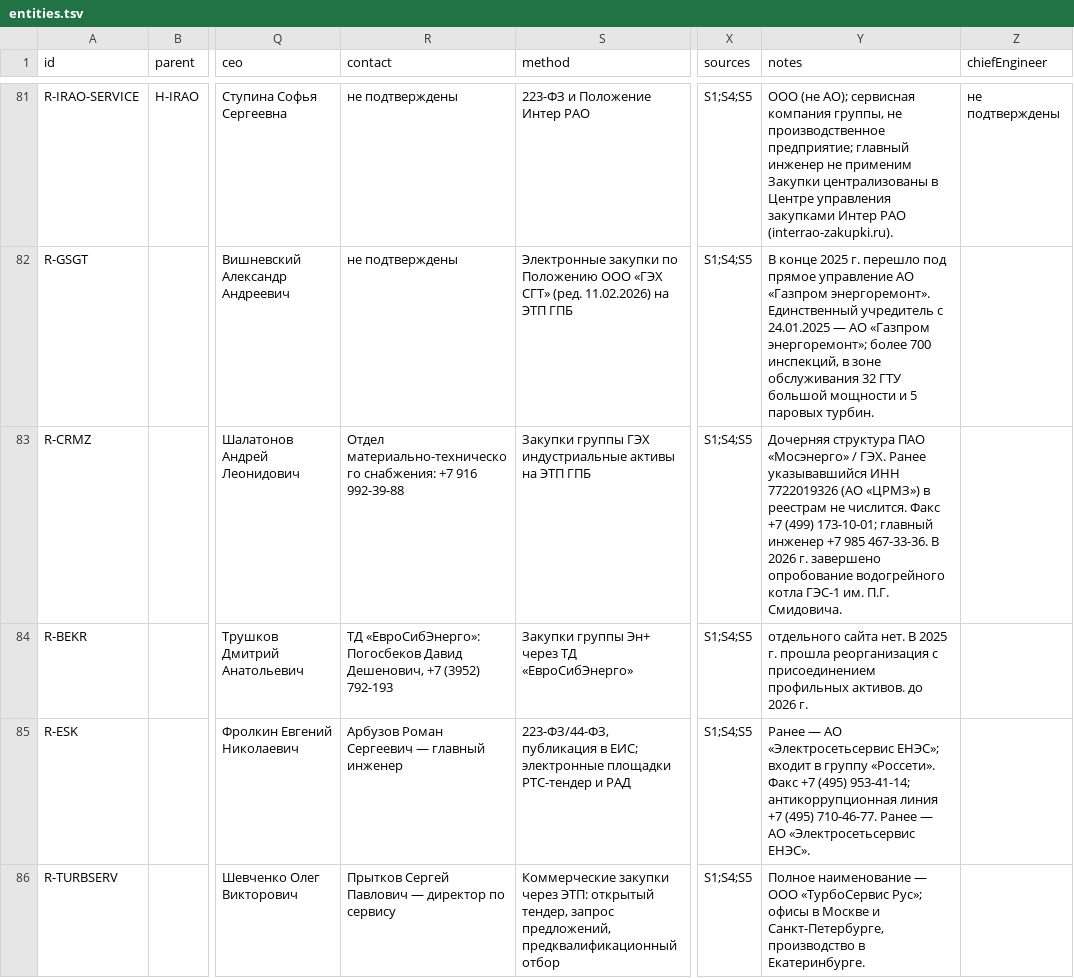
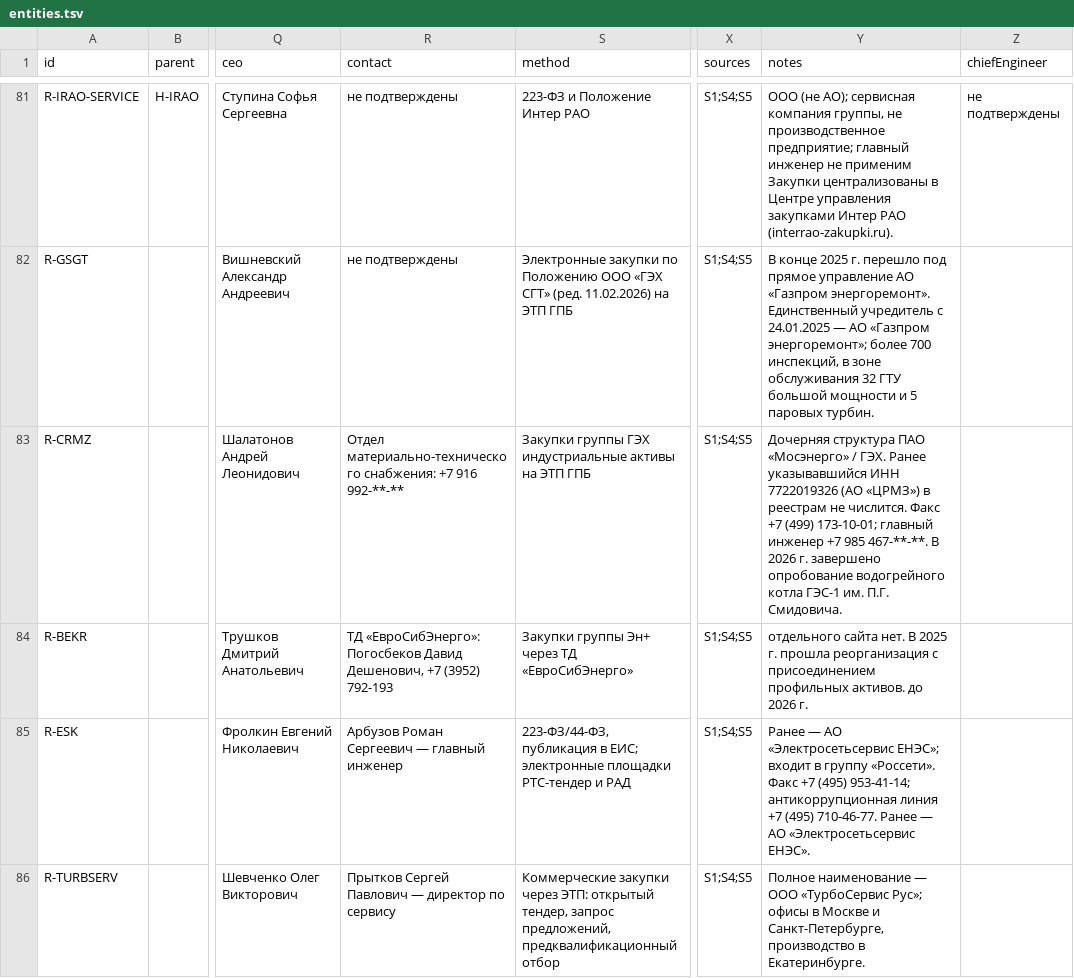
Before and after one commit to alexsmy/energo, a TSV file: data/entities.tsv, drawn as a sheet; only a part is shown, gaps mark what is left out; the diff covers the shown part only; the diff names each change by its address in the sheet, - before the commit and + after, or states it on an @@ line.

```diff
--- a/data/entities.tsv
+++ b/data/entities.tsv
-R83 (contact): …+7 916 992-39-88
+R83 (contact): …+7 916 992-**-**
-Y83 (notes): …+7 985 467-33-36. В 2026…
+Y83 (notes): …+7 985 467-**-**. В 2026…
```
Also changed, not shown: 3 edited cells elsewhere in this file, 15 other files.
